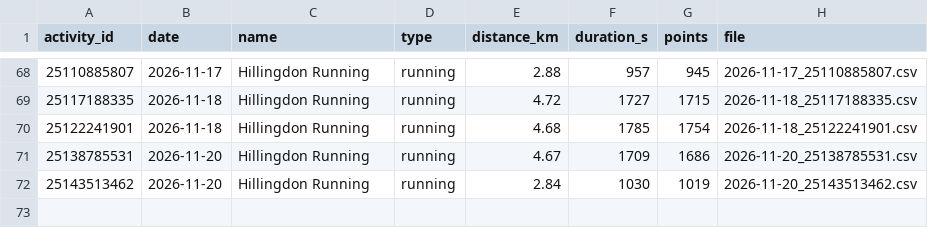
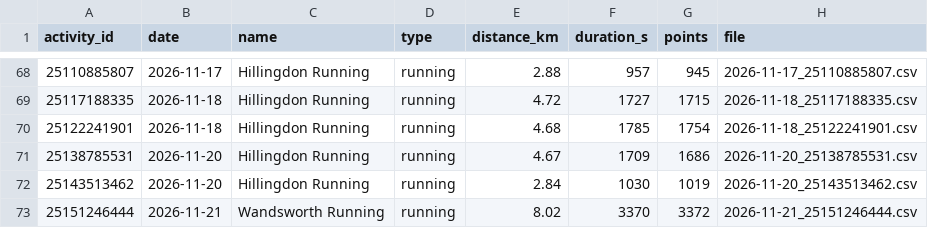
Before and after one commit to Swithington/garmin-sync, a CSV file: gps/index.csv, drawn as a sheet; only a part is shown, gaps mark what is left out.

```diff
--- a/gps/index.csv
+++ b/gps/index.csv
@@ -72 +72,2 @@ activity_id,date,name,type,distance_km,duration_s,points,file
 25143513462,2026-11-20,Hillingdon Running,running,2.84,1030,1019,2026-11-20_25143513462.csv
+25151246444,2026-11-21,Wandsworth Running,running,8.02,3370,3372,2026-11-21_25151246444.csv
```
Also changed, not shown: 3 other files.
